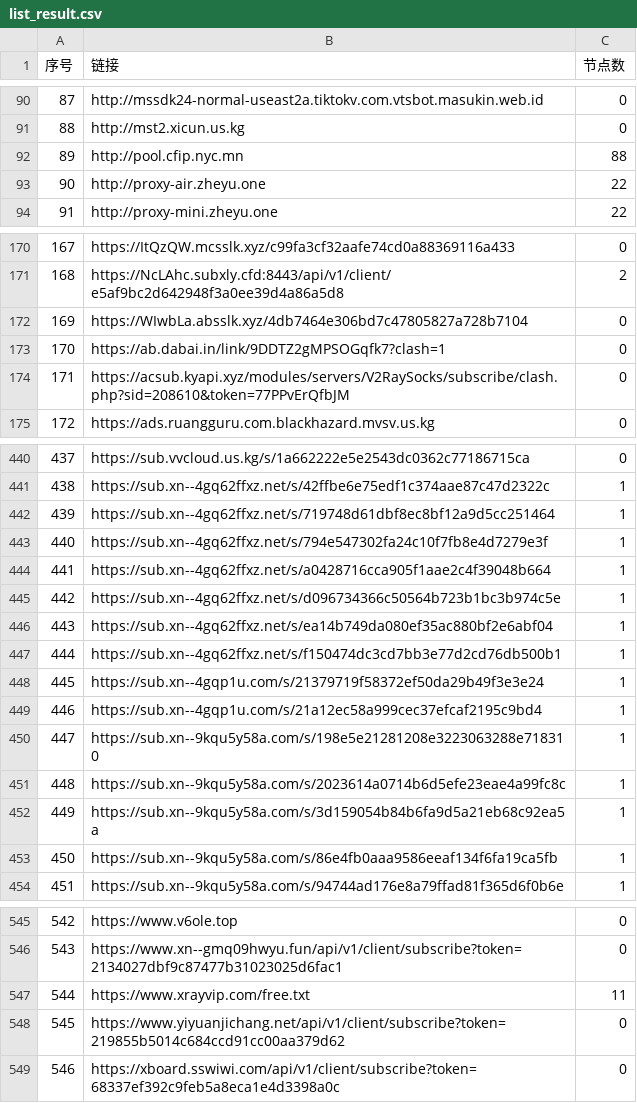
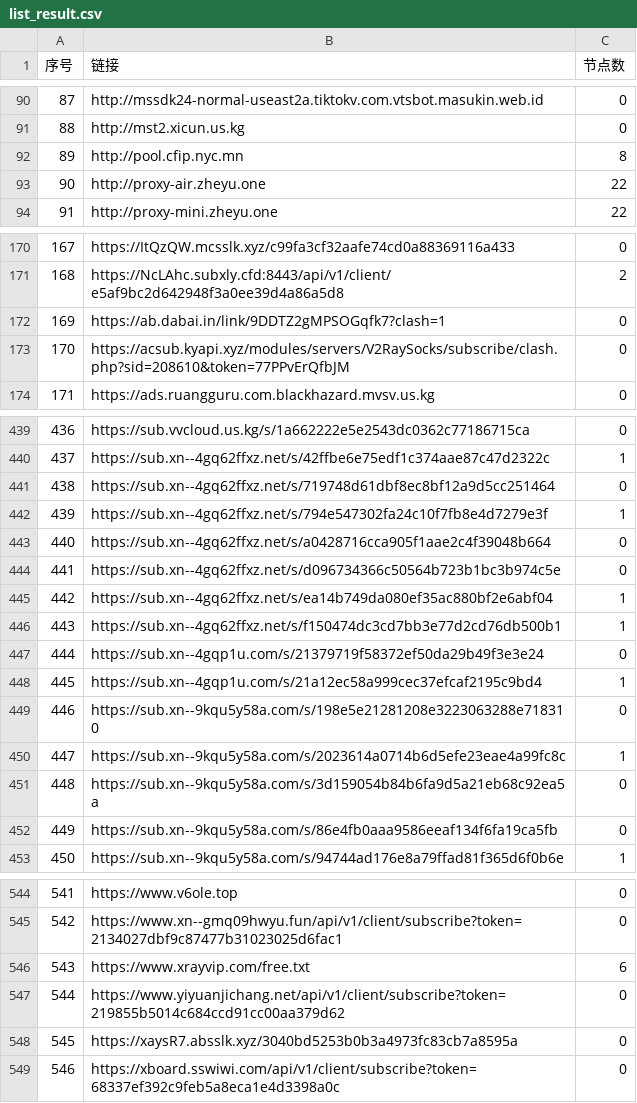
Before and after one commit to nariahlamb/NoMoreWalls, a CSV file: list_result.csv, drawn as a sheet; only a part is shown, gaps mark what is left out; removed rows and columns are numbered as before the commit, all else as after; the diff covers the shown part only; the diff names each change by its address in the sheet, - before the commit and + after, or states it on an @@ line.

```diff
--- a/list_result.csv
+++ b/list_result.csv
-C92 (节点数): 88
+C92 (节点数): 8
-row 172: 169 | https://WIwbLa.absslk.xyz/4db7464e306bd7c47805827a728b7104 | 0
@@ column A (序号) renumbered between rows 172 and 547 @@
-C441 (节点数): 1
+C441 (节点数): 0
-C443:C444 (节点数): 1
+C443:C444 (节点数): 0
-C447 (节点数): 1
+C447 (节点数): 0
-C449 (节点数): 1
+C449 (节点数): 0
-C451:C452 (节点数): 1
+C451:C452 (节点数): 0
-C546 (节点数): 11
+C546 (节点数): 6
+row 548: 545 | https://xaysR7.absslk.xyz/3040bd5253b0b3a4973fc83cb7a8595a | 0
```
Also changed, not shown: 12 edited cells elsewhere in this file, 46 other files.
